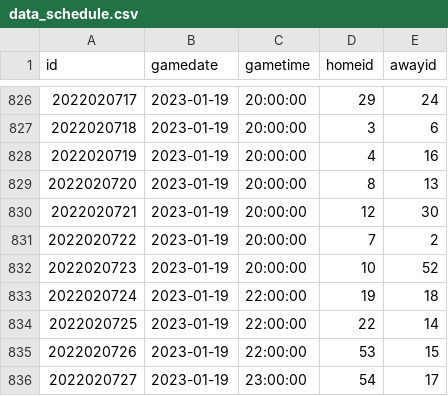
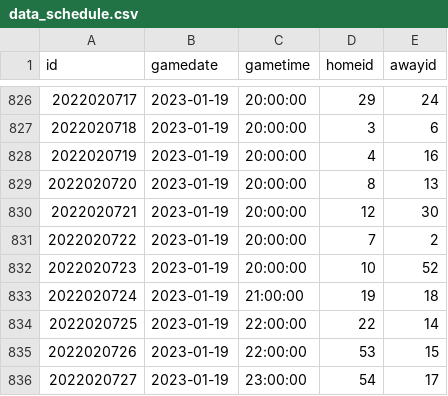
Before and after one commit to BBTimeless/pyhl-public, a CSV file: static/data/data_schedule.csv, drawn as a sheet; only a part is shown, gaps mark what is left out; the diff covers the shown part only.

```diff
--- a/static/data/data_schedule.csv
+++ b/static/data/data_schedule.csv
@@ -832,3 +832,3 @@ id,gamedate,gametime,homeid,awayid
 2022020723,2023-01-19,20:00:00,10,52
-2022020724,2023-01-19,22:00:00,19,18
+2022020724,2023-01-19,21:00:00,19,18
 2022020725,2023-01-19,22:00:00,22,14
```
Also changed, not shown: 1 added row, 1 removed row, 1 moved row and 6 edited cells elsewhere in this file, static/data/data_goalie.csv, static/data/data_teams.csv, 5 other files.
